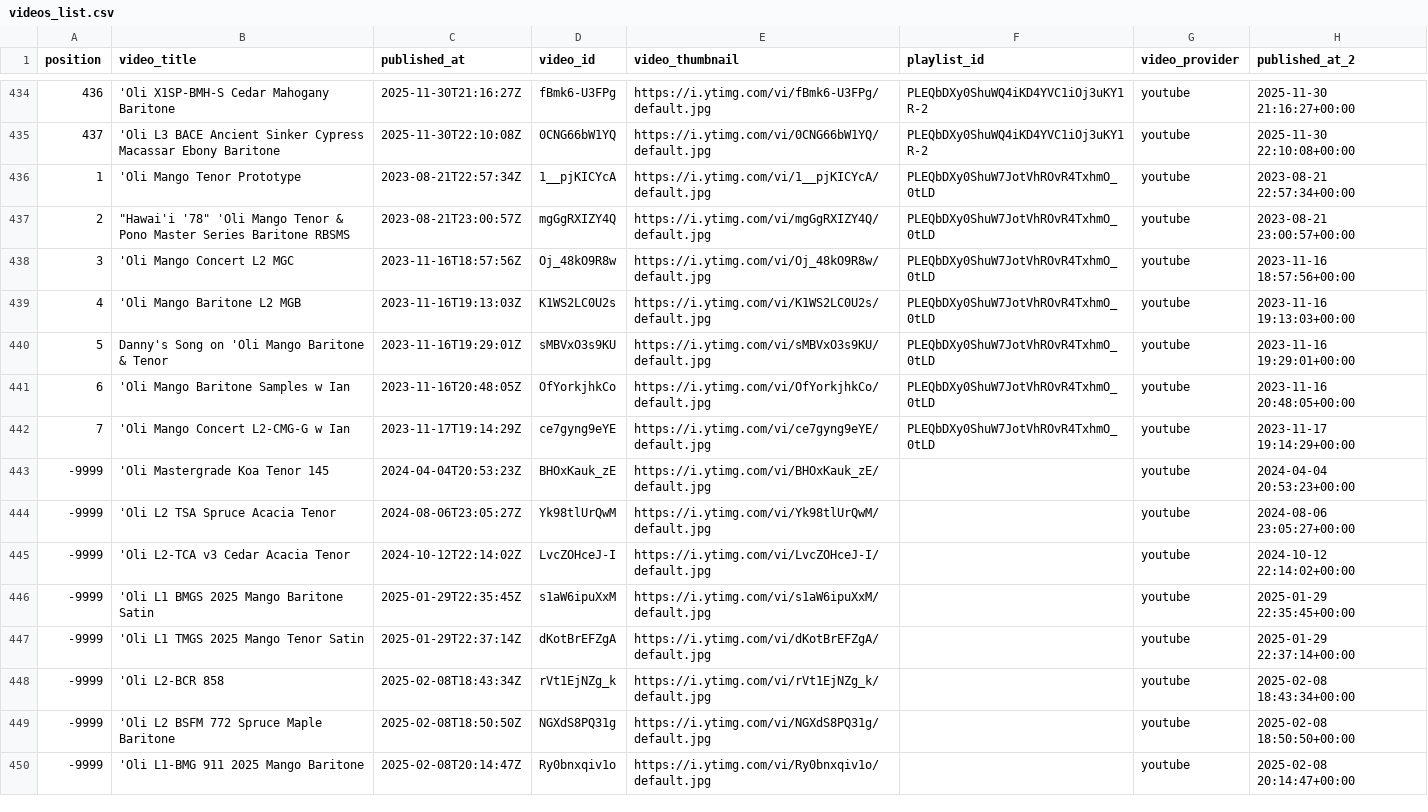
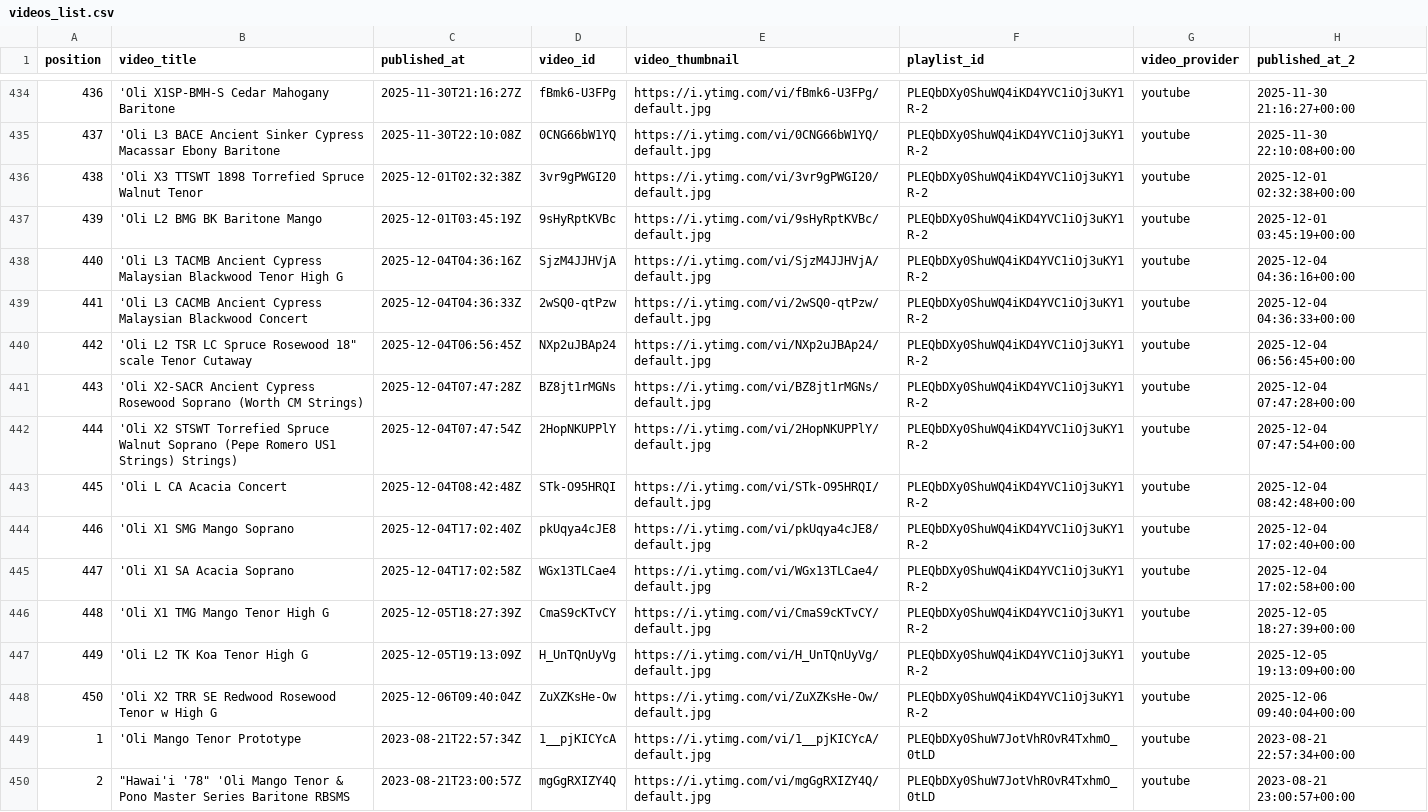
Before and after one commit to wykhuh/oli-database, a CSV file: processed_data/videos_list.csv, drawn as a sheet; only a part is shown, gaps mark what is left out; the shorter side is filled out with more unchanged rows; the diff names each change by its address in the sheet, - before the commit and + after, or states it on an @@ line.

```diff
--- a/processed_data/videos_list.csv
+++ b/processed_data/videos_list.csv
+row 436: 438 | 'Oli X3 TTSWT 1898 Torrefied Spruce Walnut Tenor | 2025-12-01T02:32:38Z | 3vr9gPWGI20 | https://i.ytimg.com/vi/3vr9gPWGI20/default.jpg | PLEQbDXy0ShuWQ4iKD4YVC1iOj3uKY1R-2 | youtube | 2025-12-01 02:32:38+00:00
+row 437: 439 | 'Oli L2 BMG BK Baritone Mango | 2025-12-01T03:45:19Z | 9sHyRptKVBc | https://i.ytimg.com/vi/9sHyRptKVBc/default.jpg | PLEQbDXy0ShuWQ4iKD4YVC1iOj3uKY1R-2 | youtube | 2025-12-01 03:45:19+00:00
+row 438: 440 | 'Oli L3 TACMB Ancient Cypress Malaysian Blackwood Tenor High G | 2025-12-04T04:36:16Z | SjzM4JJHVjA | https://i.ytimg.com/vi/SjzM4JJHVjA/default.jpg | PLEQbDXy0ShuWQ4iKD4YVC1iOj3uKY1R-2 | youtube | 2025-12-04 04:36:16+00:00
+row 439: 441 | 'Oli L3 CACMB Ancient Cypress Malaysian Blackwood Concert | 2025-12-04T04:36:33Z | 2wSQ0-qtPzw | https://i.ytimg.com/vi/2wSQ0-qtPzw/default.jpg | PLEQbDXy0ShuWQ4iKD4YVC1iOj3uKY1R-2 | youtube | 2025-12-04 04:36:33+00:00
+row 440: 442 | 'Oli L2 TSR LC Spruce Rosewood 18" scale Tenor Cutaway | 2025-12-04T06:56:45Z | NXp2uJBAp24 | https://i.ytimg.com/vi/NXp2uJBAp24/default.jpg | PLEQbDXy0ShuWQ4iKD4YVC1iOj3uKY1R-2 | youtube | 2025-12-04 06:56:45+00:00
+row 441: 443 | 'Oli X2-SACR Ancient Cypress Rosewood Soprano (Worth CM Strings) | 2025-12-04T07:47:28Z | BZ8jt1rMGNs | https://i.ytimg.com/vi/BZ8jt1rMGNs/default.jpg | PLEQbDXy0ShuWQ4iKD4YVC1iOj3uKY1R-2 | youtube | 2025-12-04 07:47:28+00:00
+row 442: 444 | 'Oli X2 STSWT Torrefied Spruce Walnut Soprano (Pepe Romero US1 Strings) Strings) | 2025-12-04T07:47:54Z | 2HopNKUPPlY | https://i.ytimg.com/vi/2HopNKUPPlY/default.jpg | PLEQbDXy0ShuWQ4iKD4YVC1iOj3uKY1R-2 | youtube | 2025-12-04 07:47:54+00:00
+row 443: 445 | 'Oli L CA Acacia Concert | 2025-12-04T08:42:48Z | STk-O95HRQI | https://i.ytimg.com/vi/STk-O95HRQI/default.jpg | PLEQbDXy0ShuWQ4iKD4YVC1iOj3uKY1R-2 | youtube | 2025-12-04 08:42:48+00:00
+row 444: 446 | 'Oli X1 SMG Mango Soprano | 2025-12-04T17:02:40Z | pkUqya4cJE8 | https://i.ytimg.com/vi/pkUqya4cJE8/default.jpg | PLEQbDXy0ShuWQ4iKD4YVC1iOj3uKY1R-2 | youtube | 2025-12-04 17:02:40+00:00
+row 445: 447 | 'Oli X1 SA Acacia Soprano | 2025-12-04T17:02:58Z | WGx13TLCae4 | https://i.ytimg.com/vi/WGx13TLCae4/default.jpg | PLEQbDXy0ShuWQ4iKD4YVC1iOj3uKY1R-2 | youtube | 2025-12-04 17:02:58+00:00
+row 446: 448 | 'Oli X1 TMG Mango Tenor High G | 2025-12-05T18:27:39Z | CmaS9cKTvCY | https://i.ytimg.com/vi/CmaS9cKTvCY/default.jpg | PLEQbDXy0ShuWQ4iKD4YVC1iOj3uKY1R-2 | youtube | 2025-12-05 18:27:39+00:00
+row 447: 449 | 'Oli L2 TK Koa Tenor High G | 2025-12-05T19:13:09Z | H_UnTQnUyVg | https://i.ytimg.com/vi/H_UnTQnUyVg/default.jpg | PLEQbDXy0ShuWQ4iKD4YVC1iOj3uKY1R-2 | youtube | 2025-12-05 19:13:09+00:00
+row 448: 450 | 'Oli X2 TRR SE Redwood Rosewood Tenor w High G | 2025-12-06T09:40:04Z | ZuXZKsHe-Ow | https://i.ytimg.com/vi/ZuXZKsHe-Ow/default.jpg | PLEQbDXy0ShuWQ4iKD4YVC1iOj3uKY1R-2 | youtube | 2025-12-06 09:40:04+00:00
```
Also changed, not shown: app/data/models_list.csv, app/data/units_list.csv, 4 other files.
